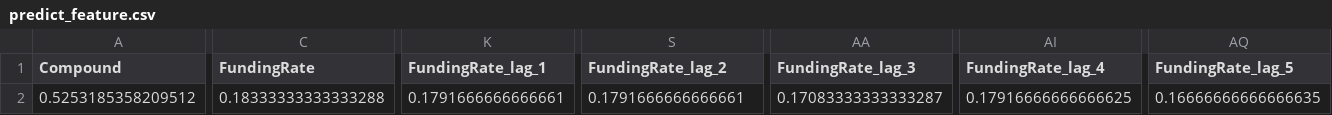
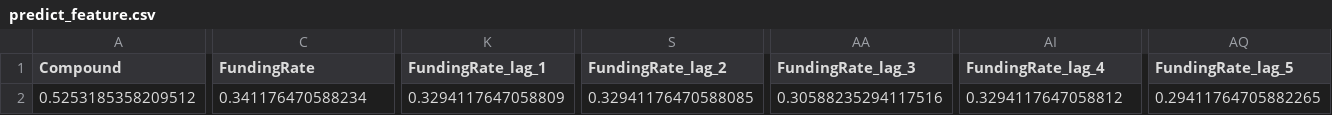
Before and after one commit to ccwhgetgit/bitcoin_analysis, a CSV file: LSTM/predict_feature.csv, drawn as a sheet; only a part is shown, gaps mark what is left out; the diff names each change by its address in the sheet, - before the commit and + after, or states it on an @@ line.

```diff
--- a/LSTM/predict_feature.csv
+++ b/LSTM/predict_feature.csv
-C2 (FundingRate): 0.18333333333333288
+C2 (FundingRate): 0.341176470588234
-K2 (FundingRate_lag_1): 0.1791666666666661
+K2 (FundingRate_lag_1): 0.3294117647058809
-S2 (FundingRate_lag_2): 0.1791666666666661
+S2 (FundingRate_lag_2): 0.32941176470588085
-AA2 (FundingRate_lag_3): 0.17083333333333287
+AA2 (FundingRate_lag_3): 0.30588235294117516
-AI2 (FundingRate_lag_4): 0.17916666666666625
+AI2 (FundingRate_lag_4): 0.3294117647058812
-AQ2 (FundingRate_lag_5): 0.16666666666666635
+AQ2 (FundingRate_lag_5): 0.29411764705882265
```
Also changed, not shown: LSTM/X_cv.csv, LSTM/X_test.csv, 3 other files.
